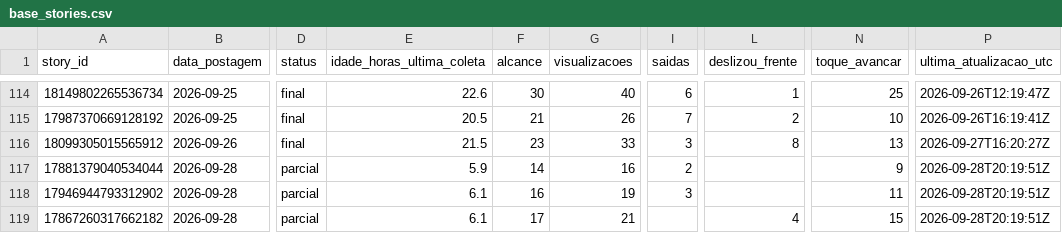
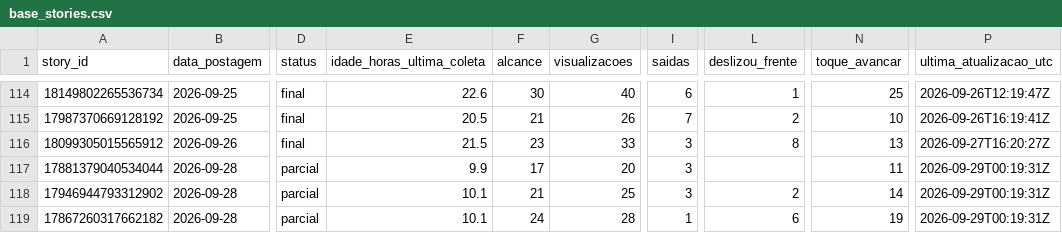
Before and after one commit to lopeslimafelipe-dot/gestao-em-pratica-stories-diario, a CSV file: stories-metricas/base_stories.csv, drawn as a sheet; only a part is shown, gaps mark what is left out; the diff names each change by its address in the sheet, - before the commit and + after, or states it on an @@ line.

```diff
--- a/stories-metricas/base_stories.csv
+++ b/stories-metricas/base_stories.csv
-E117 (idade_horas_ultima_coleta): 5.9
+E117 (idade_horas_ultima_coleta): 9.9
-F117 (alcance): 14
+F117 (alcance): 17
-G117 (visualizacoes): 16
+G117 (visualizacoes): 20
-I117 (saidas): 2
+I117 (saidas): 3
-N117 (toque_avancar): 9
+N117 (toque_avancar): 11
-P117:P119 (ultima_atualizacao_utc): 2026-09-28T20:19:51Z
+P117:P119 (ultima_atualizacao_utc): 2026-09-29T00:19:31Z
-E118:E119 (idade_horas_ultima_coleta): 6.1
+E118:E119 (idade_horas_ultima_coleta): 10.1
-F118 (alcance): 16
+F118 (alcance): 21
-G118 (visualizacoes): 19
+G118 (visualizacoes): 25
-L118 (deslizou_frente): (empty)
+L118 (deslizou_frente): 2
-N118 (toque_avancar): 11
+N118 (toque_avancar): 14
-F119 (alcance): 17
+F119 (alcance): 24
-G119 (visualizacoes): 21
+G119 (visualizacoes): 28
-I119 (saidas): (empty)
+I119 (saidas): 1
-L119 (deslizou_frente): 4
+L119 (deslizou_frente): 6
-N119 (toque_avancar): 15
+N119 (toque_avancar): 19
```
